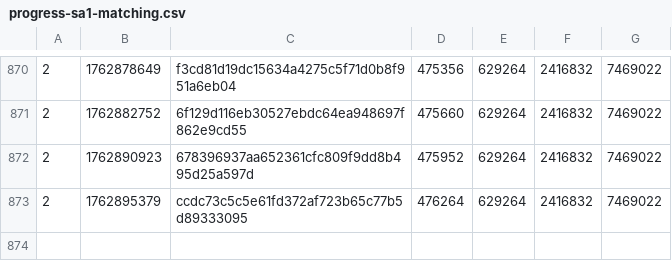
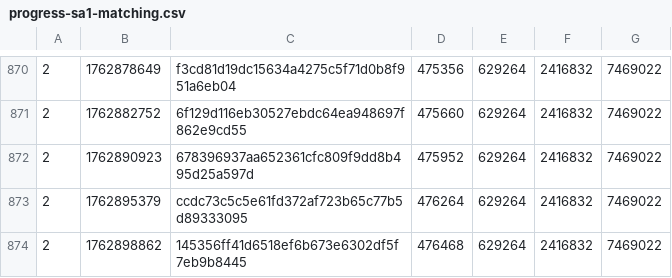
Before and after one commit to SAT-R/sa1, a CSV file: reports/progress-sa1-matching.csv, drawn as a sheet; only a part is shown, gaps mark what is left out.

Commit message:
Match sub_802A068

```diff
--- a/reports/progress-sa1-matching.csv
+++ b/reports/progress-sa1-matching.csv
@@ -873 +873,2 @@
 2,1762895379,ccdc73c5c5e61fd372af723b65c77b5d89333095,476264,629264,2416832,7469022
+2,1762898862,145356ff41d6518ef6b673e6302df5f7eb9b8445,476468,629264,2416832,7469022
```
Also changed, not shown: reports/progress-sa1-nonmatching.csv, 1 other file.
